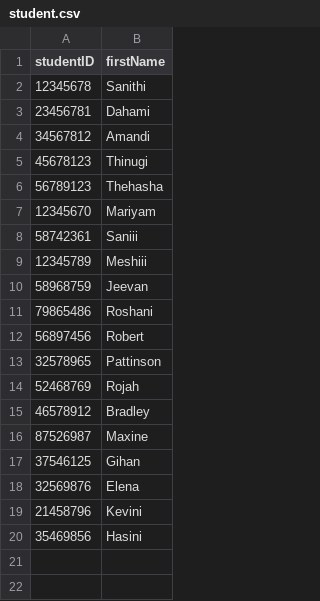
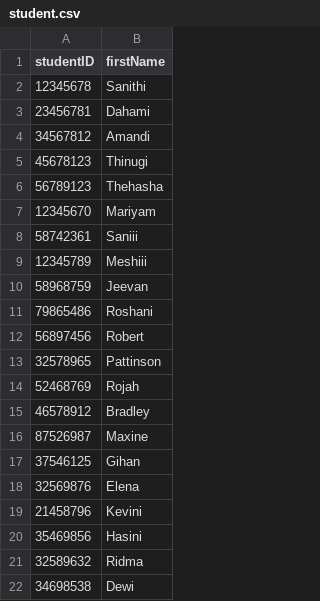
Before and after one commit to methasha20250805/LibrarySystem.py, a CSV file: student.csv, drawn as a sheet; the diff names each change by its address in the sheet, - before the commit and + after, or states it on an @@ line.

Commit message:
adding students

```diff
--- a/student.csv
+++ b/student.csv
+row 21: 32589632 | Ridma
+row 22: 34698538 | Dewi
```
